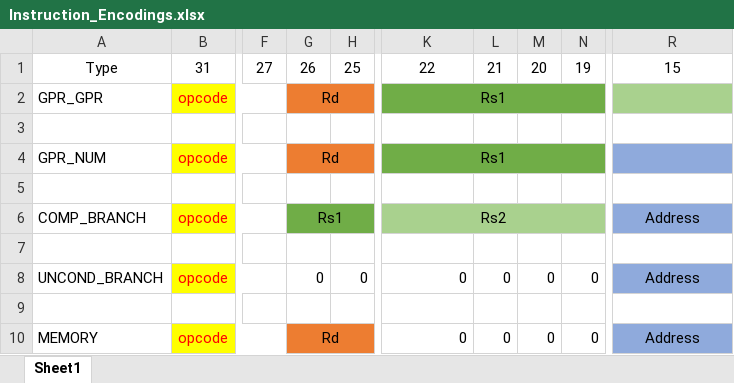
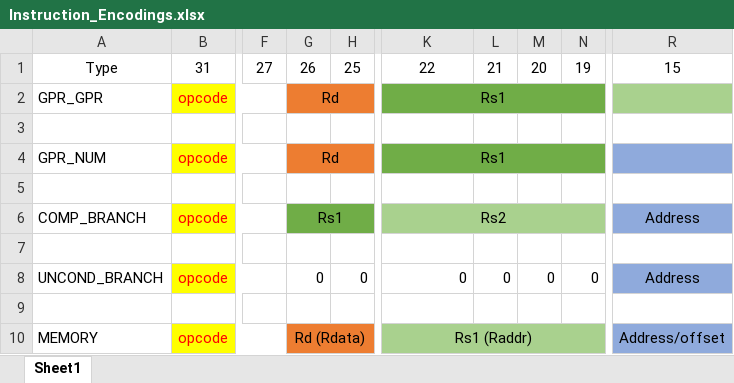
Before and after one commit to jm0rt1/VLQRISC-Simulator, an Excel workbook: documentation/Instruction_Encodings.xlsx, sheet Sheet1, drawn as a sheet; only a part is shown, gaps mark what is left out; values as stored, in another font and other column widths than the file's, no borders; the diff names each change by its address in the sheet, - before the commit and + after, or states it on an @@ line.

Commit message:
updated memory instruction

```diff
--- a/documentation/Instruction_Encodings.xlsx (sheet Sheet1)
+++ b/documentation/Instruction_Encodings.xlsx (sheet Sheet1)
-G10: Rd
+G10: Rd (Rdata)
-K10: 0
+K10: Rs1 (Raddr)
-K10:N10 fill: none
+K10:N10 fill: #A9D18E
-K10 alignment: right
+K10 alignment: center
+K10:N10 merged
-L10: 0
+L10: (empty)
-M10: 0
+M10: (empty)
-N10: 0
+N10: (empty)
-R10: Address
+R10: Address/offset
```
